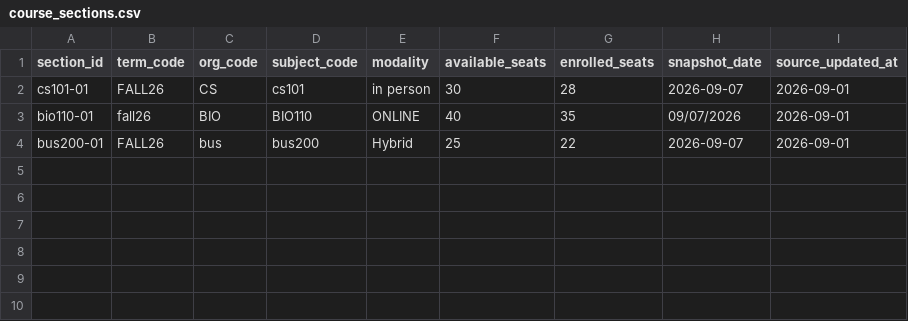
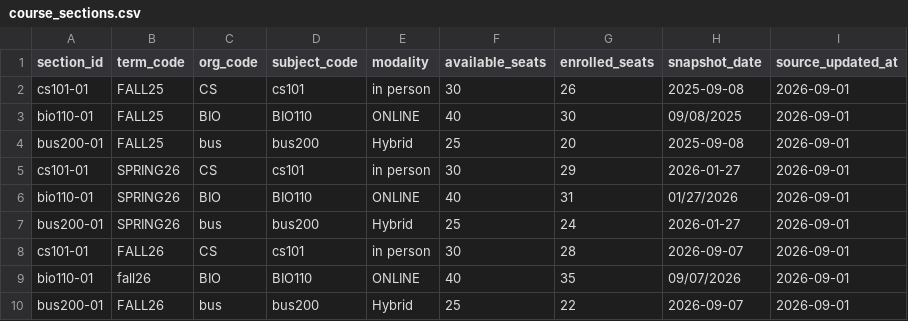
Before and after one commit to xvipull/campus-ops, a CSV file: data/raw/course_sections.csv, drawn as a sheet.

```diff
--- a/data/raw/course_sections.csv
+++ b/data/raw/course_sections.csv
@@ -1,2 +1,8 @@
 section_id,term_code,org_code,subject_code,modality,available_seats,enrolled_seats,snapshot_date,source_updated_at
+cs101-01,FALL25,CS,cs101,in person,30,26,2025-09-08,2026-09-01
+bio110-01,FALL25,BIO,BIO110,ONLINE,40,30,09/08/2025,2026-09-01
+bus200-01,FALL25,bus,bus200,Hybrid,25,20,2025-09-08,2026-09-01
+cs101-01,SPRING26,CS,cs101,in person,30,29,2026-01-27,2026-09-01
+bio110-01,SPRING26,BIO,BIO110,ONLINE,40,31,01/27/2026,2026-09-01
+bus200-01,SPRING26,bus,bus200,Hybrid,25,24,2026-01-27,2026-09-01
 cs101-01,FALL26,CS,cs101,in person,30,28,2026-09-07,2026-09-01
```
Also changed, not shown: data/raw/enrollment.csv, data/raw/financial_plan.csv, 21 other files.
